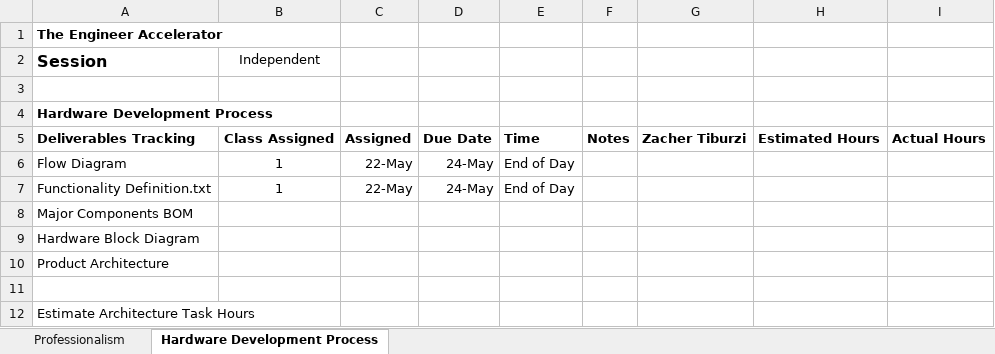
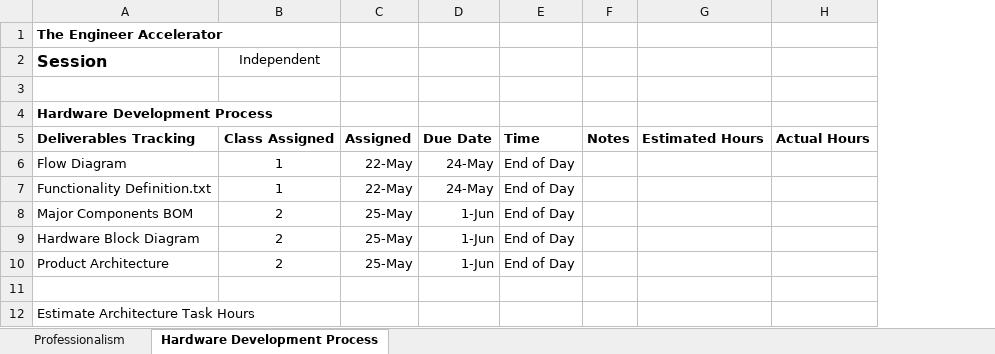
Before and after one commit to theengineeraccelerator/Independent, an Excel workbook: Jamica/Deliverables Tracking.xlsx, sheet Hardware Development Process, drawn as a sheet; only a part is shown; values as stored, in another font and other column widths than the file's, no borders; removed rows and columns are numbered as before the commit, all else as after; the diff names each change by its address in the sheet, - before the commit and + after, or states it on an @@ line.

```diff
--- a/Jamica/Deliverables Tracking.xlsx (sheet Hardware Development Process)
+++ b/Jamica/Deliverables Tracking.xlsx (sheet Hardware Development Process)
-column G, row 5: Zacher Tiburzi
-row 8: Major Components BOM
-row 9: Hardware Block Diagram
-row 10: Product Architecture
+row 8: Major Components BOM | 2 | 25-May | 1-Jun | End of Day
+row 9: Hardware Block Diagram | 2 | 25-May | 1-Jun | End of Day
+row 10: Product Architecture | 2 | 25-May | 1-Jun | End of Day
```
Also changed, not shown: Zacher/Feedback.xlsx.
